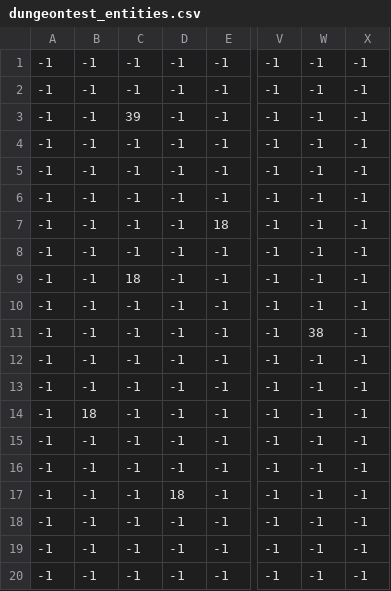
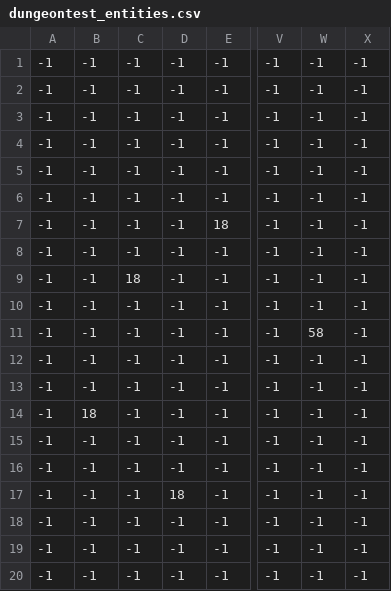
Before and after one commit to SzGabor1/pygame-ms, a CSV file: dungeontest/dungeontest_entities.csv, drawn as a sheet; only a part is shown, gaps mark what is left out; the diff names each change by its address in the sheet, - before the commit and + after, or states it on an @@ line.

```diff
--- a/dungeontest/dungeontest_entities.csv
+++ b/dungeontest/dungeontest_entities.csv
-C3: 39
+C3: -1
-W11: 38
+W11: 58
```
Also changed, not shown: 20 other files.
